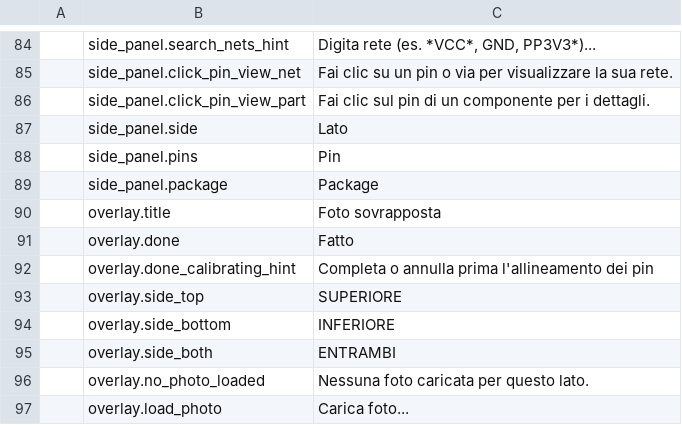
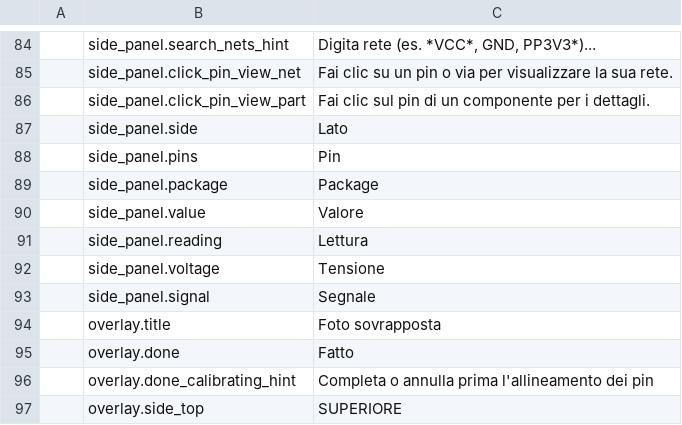
Before and after one commit to elbuit/BoardViewCraft, a TSV file: crates/ui-egui/src/i18n/it.tsv, drawn as a sheet; only a part is shown, gaps mark what is left out; the shorter side is filled out with more unchanged rows.

Commit message:
feat(ui): show part values, pin readings, net voltages and signals

```diff
--- a/crates/ui-egui/src/i18n/it.tsv
+++ b/crates/ui-egui/src/i18n/it.tsv
@@ -89,2 +89,6 @@
 	side_panel.package	Package
+	side_panel.value	Valore
+	side_panel.reading	Lettura
+	side_panel.voltage	Tensione
+	side_panel.signal	Segnale
 	overlay.title	Foto sovrapposta
```
Also changed, not shown: crates/ui-egui/src/i18n/ca.tsv, crates/ui-egui/src/i18n/de.tsv, 5 other files.
